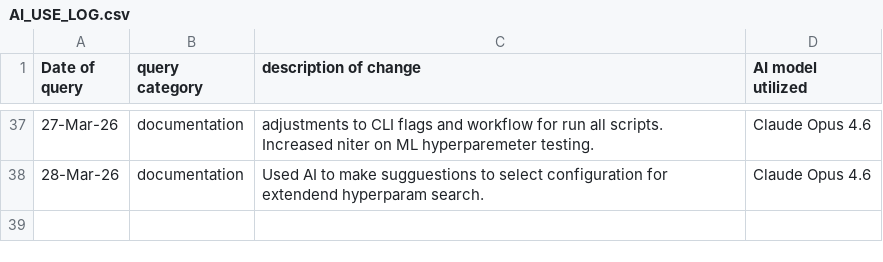
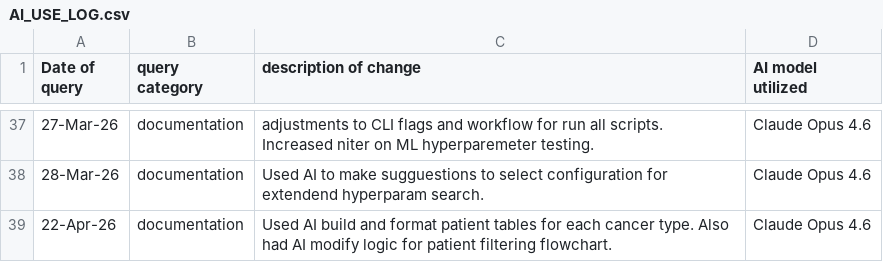
Before and after one commit to lhogstrom/idunn, a CSV file: code/AI_USE_LOG.csv, drawn as a sheet; only a part is shown, gaps mark what is left out.

Commit message:
patient filtering tables and diagrams

```diff
--- a/code/AI_USE_LOG.csv
+++ b/code/AI_USE_LOG.csv
@@ -38 +38,2 @@
 28-Mar-26,documentation,"Used AI to make sugguestions to select configuration for extendend hyperparam search.",Claude Opus 4.6
+22-Apr-26,documentation,"Used AI build and format patient tables for each cancer type. Also had AI modify logic for patient filtering flowchart.",Claude Opus 4.6
```
Also changed, not shown: 2 other files.
